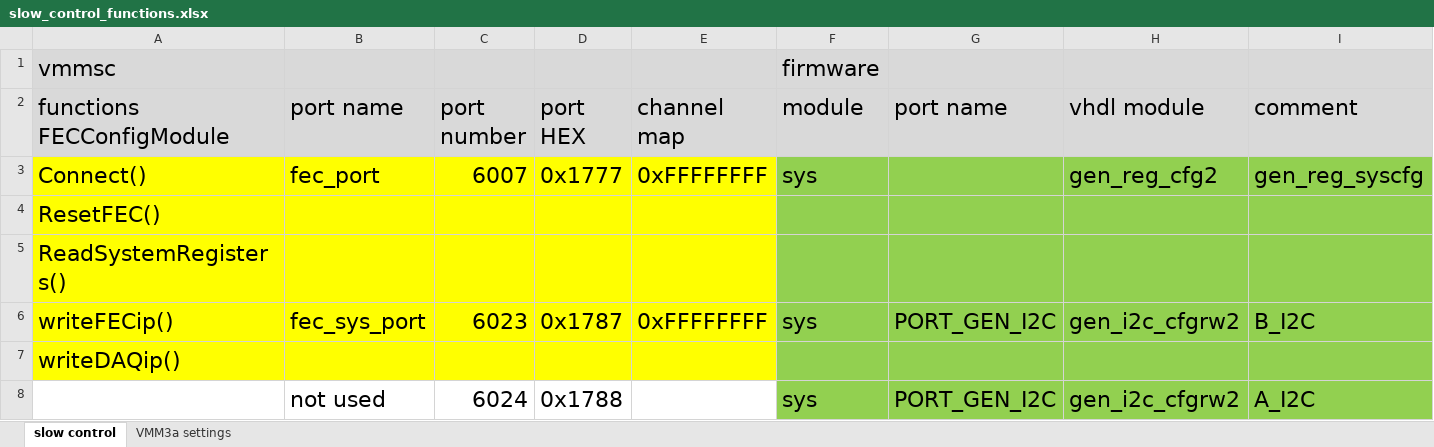
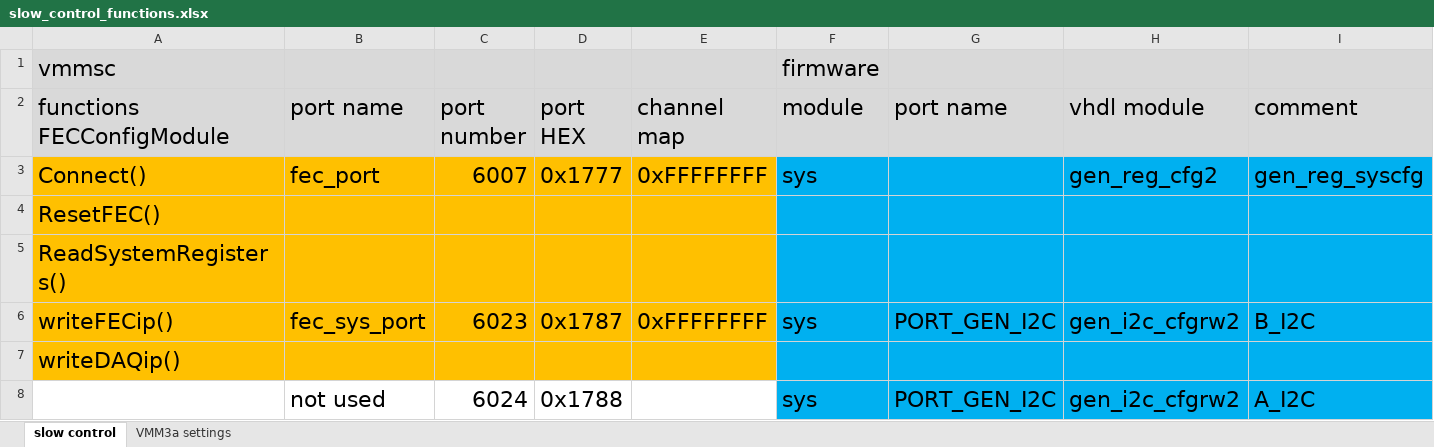
Before and after one commit to YanzhaoW/vmmsc, an Excel workbook: slow_control_functions.xlsx, sheet slow control, drawn as a sheet; only a part is shown; values as stored, in another font and other column widths than the file's, no borders; the diff covers the shown part only; the diff names each change by its address in the sheet, - before the commit and + after, or states it on an @@ line.

Commit message:
corrected Excel sheet with slow control functions

```diff
--- a/slow_control_functions.xlsx (sheet slow control)
+++ b/slow_control_functions.xlsx (sheet slow control)
-A3:E7 fill: #FFFF00
+A3:E7 fill: #FFC000
-F3:I8 fill: #92D050
+F3:I8 fill: #00B0F0
```
Also changed, not shown: 2 added rows, 5 removed rows, 3 edited cells and cell formats elsewhere in this sheet, 1 other file.
